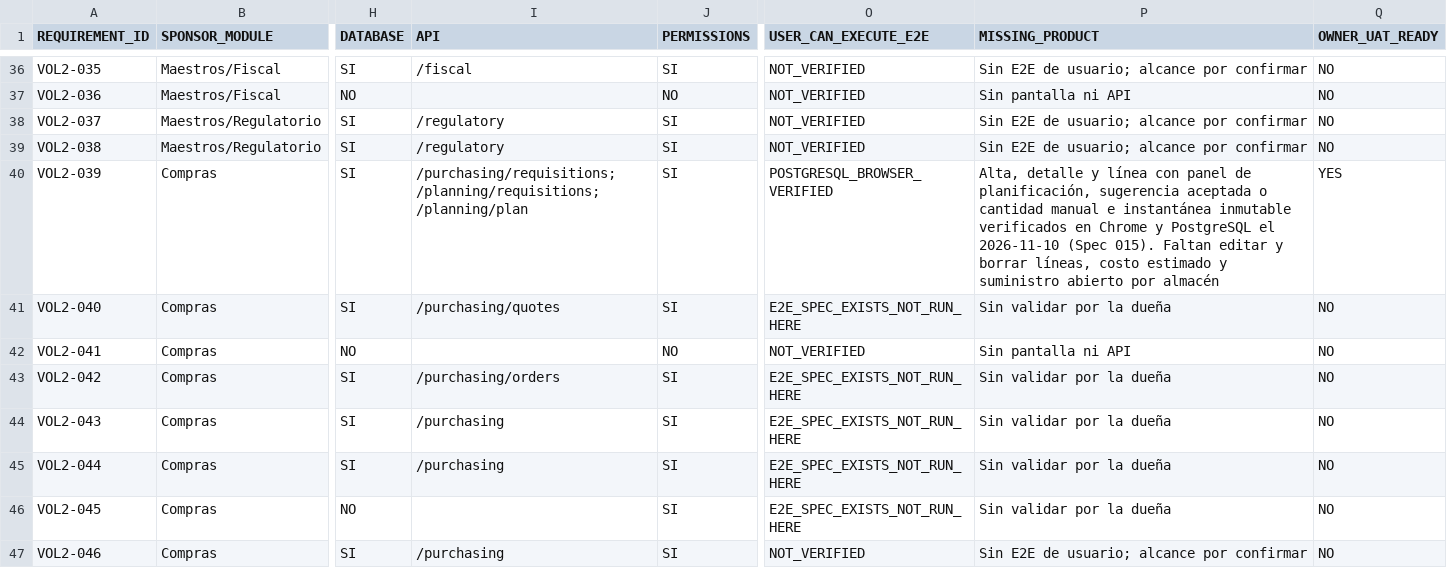
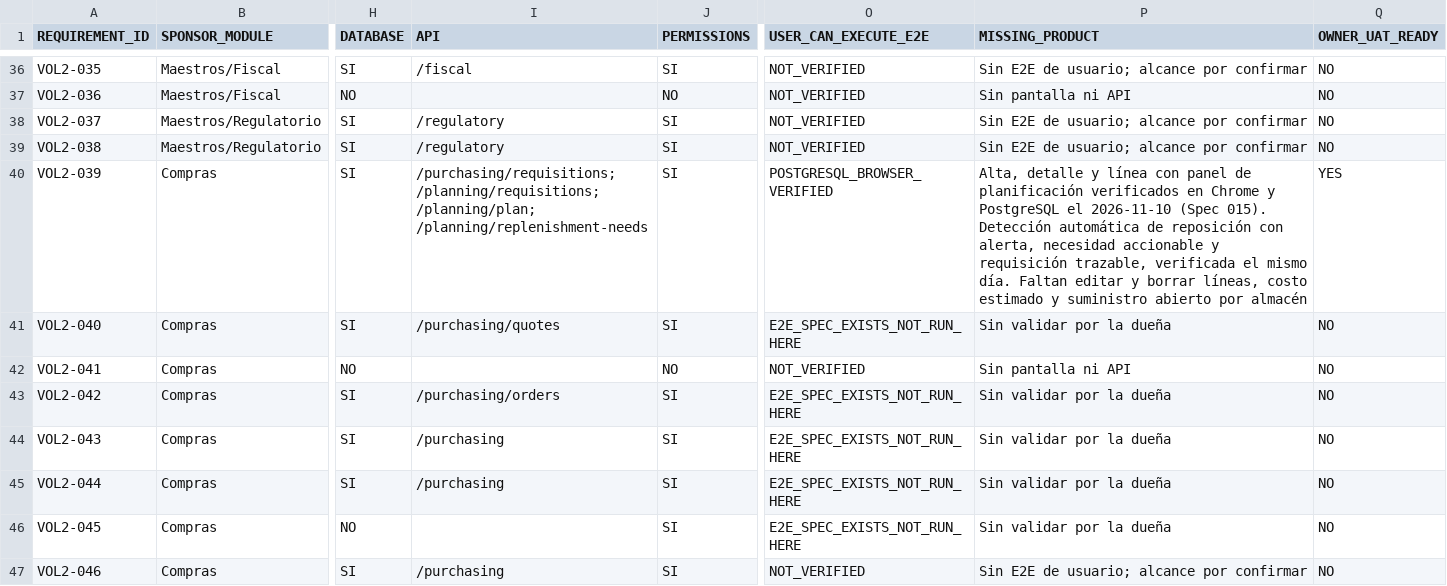
Before and after one commit to dvconsultores/kontrol, a CSV file: docs/roadmap/enterprise-application-completion/SPONSOR_APPLICATION_COVERAGE_MATRIX.csv, drawn as a sheet; only a part is shown, gaps mark what is left out; the diff names each change by its address in the sheet, - before the commit and + after, or states it on an @@ line.

```diff
--- a/docs/roadmap/enterprise-application-completion/SPONSOR_APPLICATION_COVERAGE_MATRIX.csv
+++ b/docs/roadmap/enterprise-application-completion/SPONSOR_APPLICATION_COVERAGE_MATRIX.csv
-I40 (API): /purchasing/requisitions; /planning/requisitions; /planning/plan
+I40 (API): /purchasing/requisitions; /planning/requisitions; /planning/plan; /planning/replenishment-needs
-P40 (MISSING_PRODUCT): …panel de planificación, sugerencia aceptada o cantidad manual e instantánea inmutable verificados en Chrome y PostgreSQL el 2026-11-10 (Spec 015). Faltan editar…
+P40 (MISSING_PRODUCT): …panel de planificación verificados en Chrome y PostgreSQL el 2026-11-10 (Spec 015). Detección automática de reposición con alerta, necesidad accionable y requisición trazable, verificada el mismo día. Faltan editar…
```
Also changed, not shown: 40 other files.
